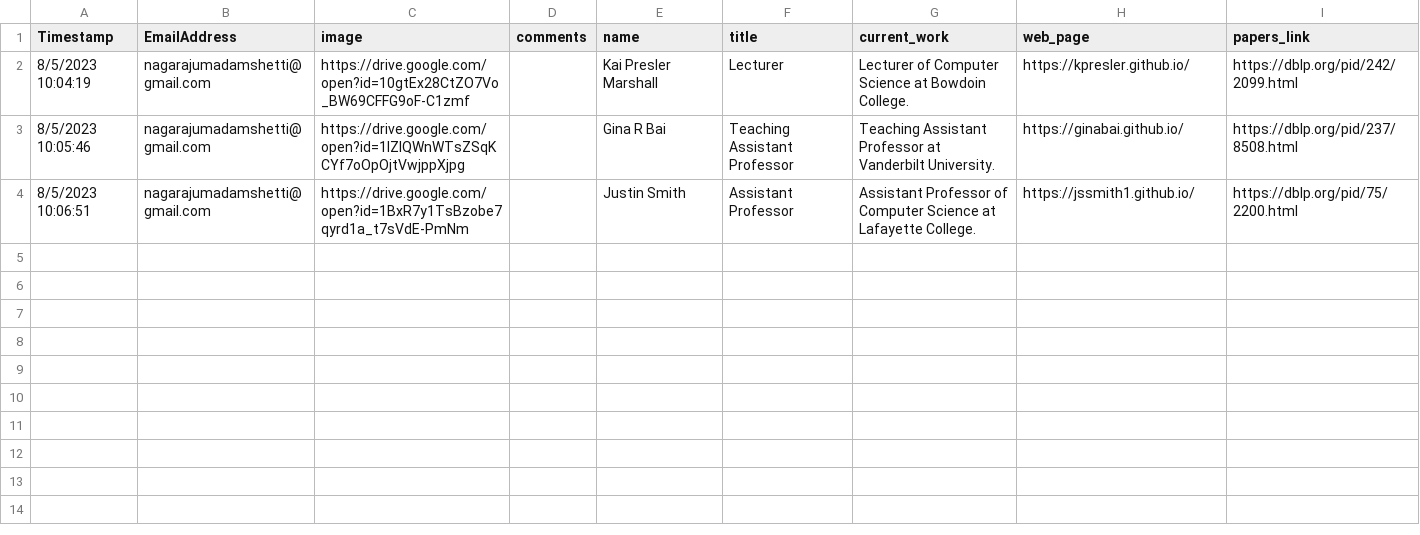
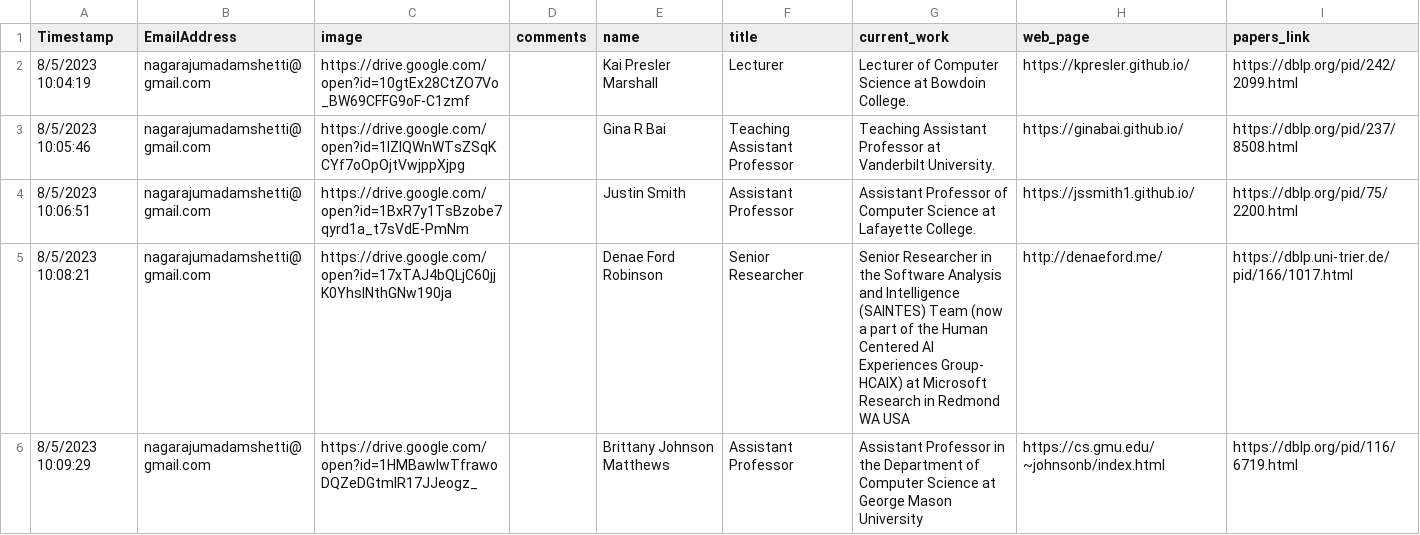
Before and after one commit to ncsu-software/ncsu-software.github.io, a CSV file: _data/researchers/sheets/SuccessStories.csv, drawn as a sheet.

Commit message:
Update sheets

```diff
--- a/_data/researchers/sheets/SuccessStories.csv
+++ b/_data/researchers/sheets/SuccessStories.csv
@@ -4 +4,3 @@ Timestamp,EmailAddress,image,comments,name,title,current_work,web_page,papers_li
 8/5/2023 10:06:51,nagarajumadamshetti@gmail.com,https://drive.google.com/open?id=1BxR7y1TsBzobe7qyrd1a_t7sVdE-PmNm,,Justin Smith,Assistant Professor,Assistant Professor of Computer Science at Lafayette College.,https://jssmith1.github.io/,https://dblp.org/pid/75/2200.html
+8/5/2023 10:08:21,nagarajumadamshetti@gmail.com,https://drive.google.com/open?id=17xTAJ4bQLjC60jjK0YhsINthGNw190ja,,Denae Ford Robinson,Senior Researcher,Senior Researcher in the Software Analysis and Intelligence (SAINTES) Team  (now a part of the Human Centered AI Experiences Group- HCAIX) at Microsoft Research in Redmond WA USA,http://denaeford.me/	,https://dblp.uni-trier.de/pid/166/1017.html
+8/5/2023 10:09:29,nagarajumadamshetti@gmail.com,https://drive.google.com/open?id=1HMBawlwTfrawoDQZeDGtmlR17JJeogz_,,Brittany Johnson Matthews,Assistant Professor,Assistant Professor in the Department of Computer Science at George Mason University,https://cs.gmu.edu/~johnsonb/index.html,https://dblp.org/pid/116/6719.html
```
